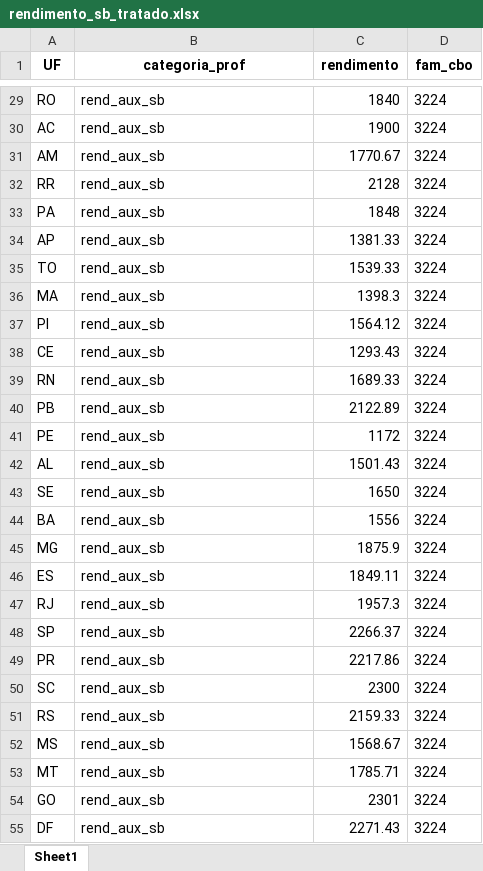
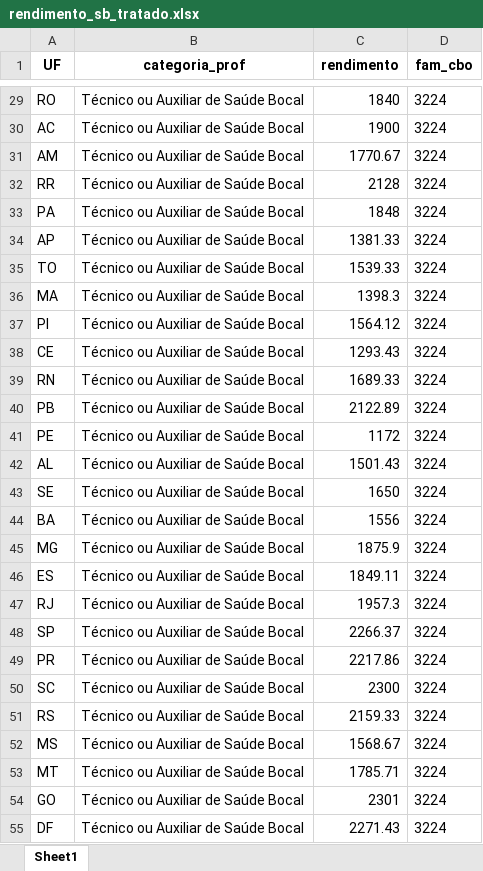
Before and after one commit to danielppagotto/saude_bucal, an Excel workbook: 01_dados/rendimento_sb_tratado.xlsx, sheet Sheet1, drawn as a sheet; only a part is shown, gaps mark what is left out; values as stored, in another font and other column widths than the file's, no borders; the diff covers the shown part only; the diff names each change by its address in the sheet, - before the commit and + after, or states it on an @@ line.

```diff
--- a/01_dados/rendimento_sb_tratado.xlsx (sheet Sheet1)
+++ b/01_dados/rendimento_sb_tratado.xlsx (sheet Sheet1)
-B29:B55 (categoria_prof): rend_aux_sb
+B29:B55 (categoria_prof): Técnico ou Auxiliar de Saúde Bocal
```
Also changed, not shown: 27 edited cells elsewhere in this sheet, 1 other file.
